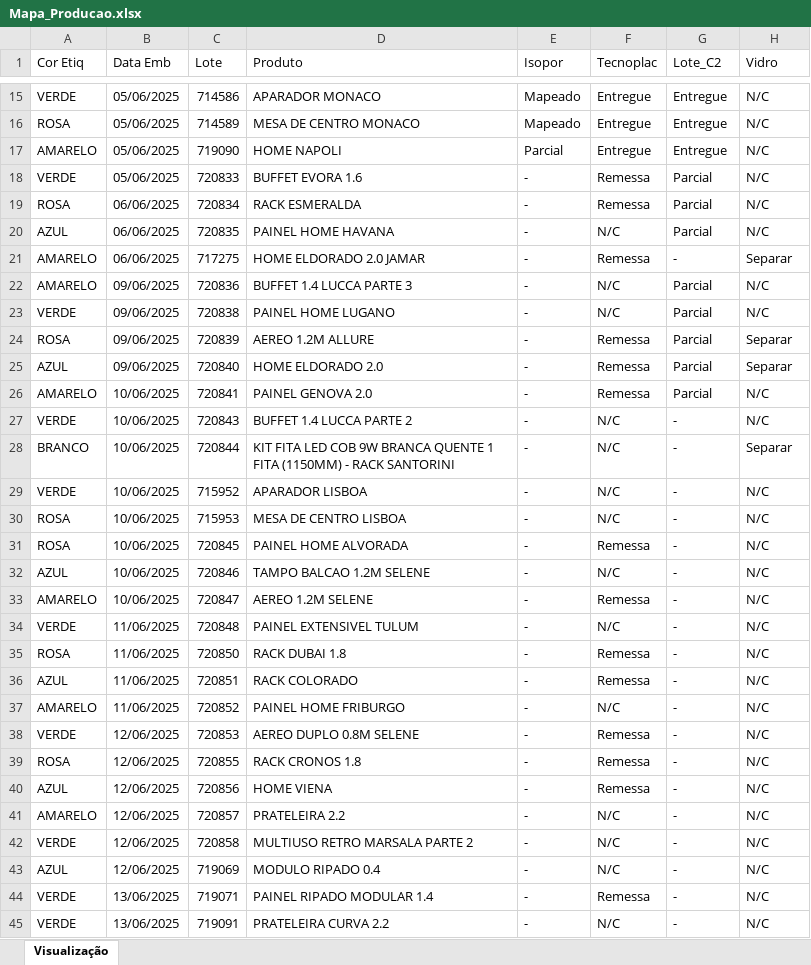
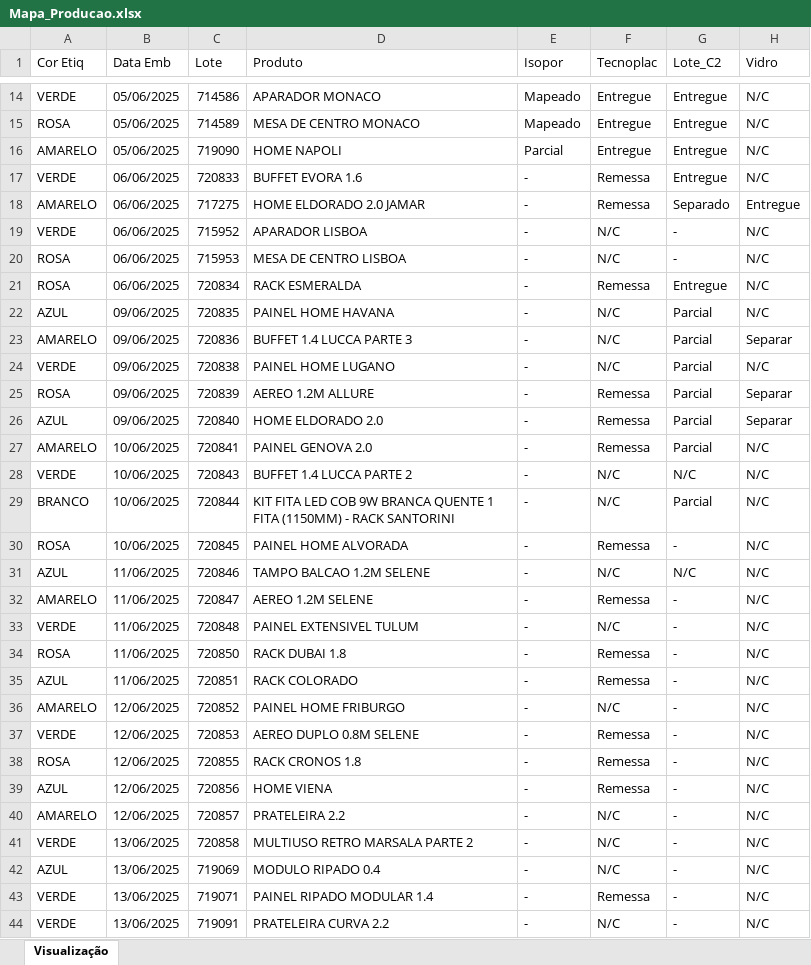
Before and after one commit to enzokpedrica/LineaBrasil, an Excel workbook: mapa-producao/Mapa_Producao.xlsx, sheet Visualização, drawn as a sheet; only a part is shown, gaps mark what is left out; values as stored, in another font and other column widths than the file's, no cell formats; removed rows and columns are numbered as before the commit, all else as after; the diff covers the shown part only; the diff names each change by its address in the sheet, - before the commit and + after, or states it on an @@ line.

```diff
--- a/mapa-producao/Mapa_Producao.xlsx (sheet Visualização)
+++ b/mapa-producao/Mapa_Producao.xlsx (sheet Visualização)
-B17 (Data Emb): 05/06/2025
+B17 (Data Emb): 06/06/2025
-G17 (Lote_C2): Parcial
+G17 (Lote_C2): Entregue
+row 18: AMARELO | 06/06/2025 | 717275 | HOME ELDORADO 2.0 JAMAR | - | Remessa | Separado | Entregue
+row 19: VERDE | 06/06/2025 | 715952 | APARADOR LISBOA | - | N/C | - | N/C
+row 20: ROSA | 06/06/2025 | 715953 | MESA DE CENTRO LISBOA | - | N/C | - | N/C
-G21 (Lote_C2): Parcial
+G21 (Lote_C2): Entregue
-B22 (Data Emb): 06/06/2025
+B22 (Data Emb): 09/06/2025
-row 21: AMARELO | 06/06/2025 | 717275 | HOME ELDORADO 2.0 JAMAR | - | Remessa | - | Separar
-H23 (Vidro): N/C
+H23 (Vidro): Separar
-G28 (Lote_C2): -
+G28 (Lote_C2): N/C
-G29 (Lote_C2): -
+G29 (Lote_C2): Parcial
-H29 (Vidro): Separar
+H29 (Vidro): N/C
-row 29: VERDE | 10/06/2025 | 715952 | APARADOR LISBOA | - | N/C | - | N/C
-row 30: ROSA | 10/06/2025 | 715953 | MESA DE CENTRO LISBOA | - | N/C | - | N/C
-B31:B32 (Data Emb): 10/06/2025
+B31:B32 (Data Emb): 11/06/2025
-G31 (Lote_C2): -
+G31 (Lote_C2): N/C
-B36 (Data Emb): 11/06/2025
+B36 (Data Emb): 12/06/2025
-B41:B42 (Data Emb): 12/06/2025
+B41:B42 (Data Emb): 13/06/2025
```
Also changed, not shown: 1 added row, 1 removed row and 29 edited cells elsewhere in this sheet, cell formats, mapa-producao/Outros/Mapa_Copia.xlsx, mapa-producao/Outros/Mapa_Transformado.xlsx, 1 other file.
